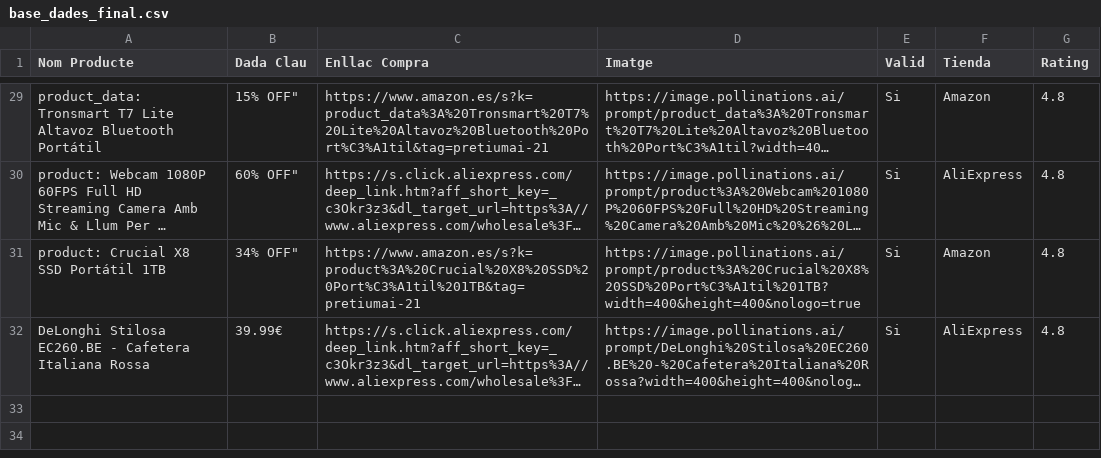
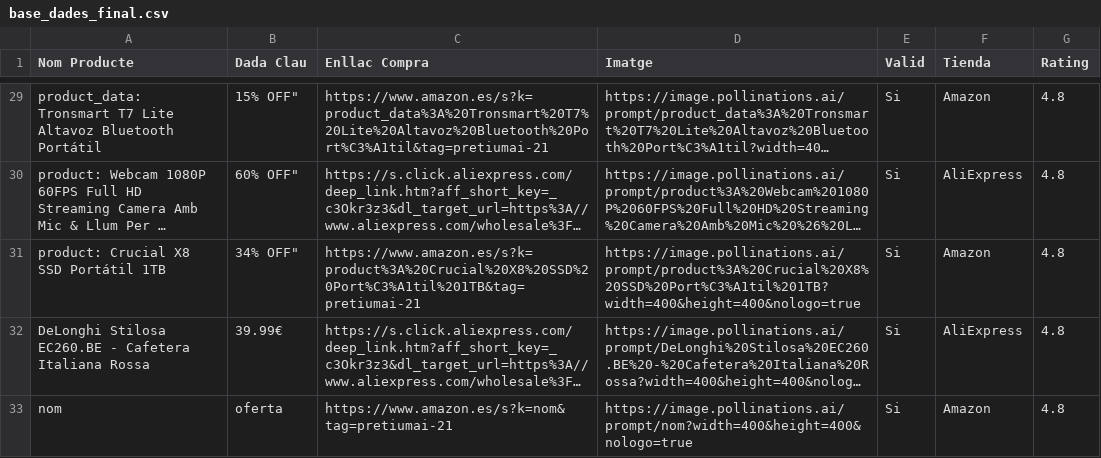
Before and after one commit to PretiumAI/pretiumai-shop, a CSV file: base_dades_final.csv, drawn as a sheet; only a part is shown, gaps mark what is left out; long unchanged cells end in …; the diff names each change by its address in the sheet, - before the commit and + after, or states it on an @@ line.

```diff
--- a/base_dades_final.csv
+++ b/base_dades_final.csv
+row 33: nom | oferta | https://www.amazon.es/s?k=nom&tag=pretiumai-21 | https://image.pollinations.ai/prompt/nom?width=400&height=400&nologo=true | Si | Amazon | 4.8
```
Also changed, not shown: 1 other file.
